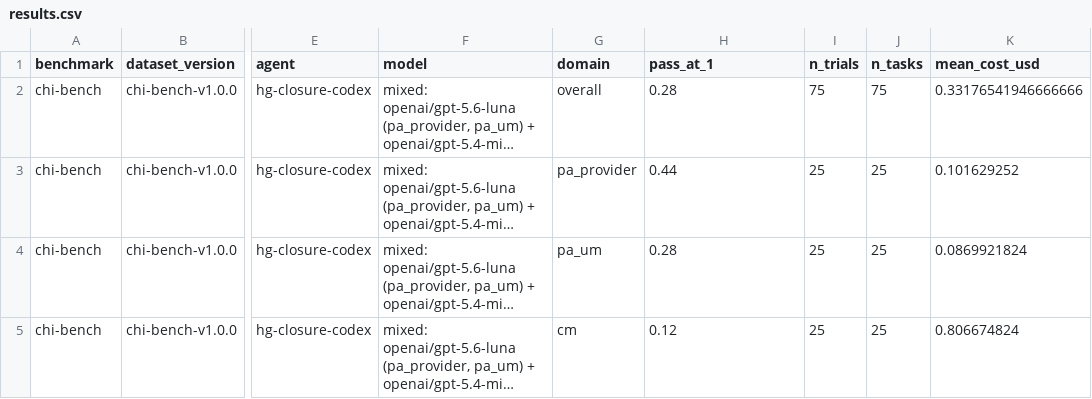
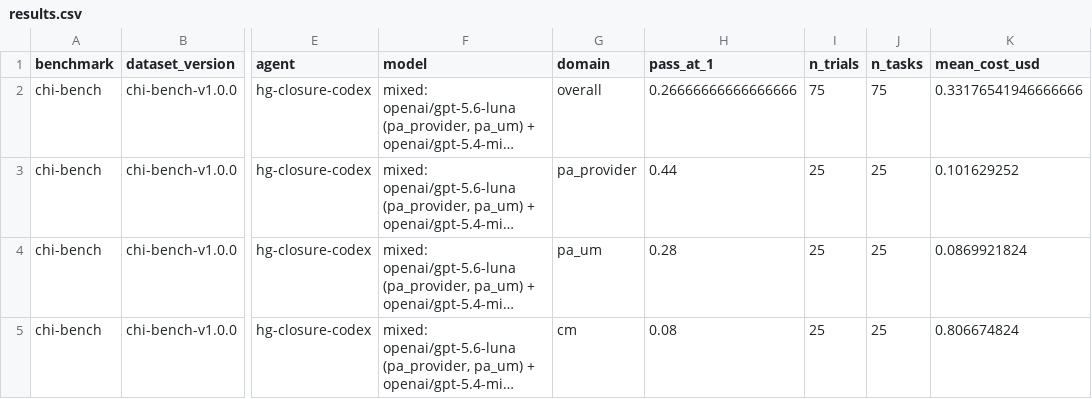
Before and after one commit to actava-ai/leaderboard, a CSV file: benchmarks/chi-bench/submissions/2026-10-06-hg-chi-full75-20261006/results.csv, drawn as a sheet; only a part is shown, gaps mark what is left out; long unchanged cells end in …; the diff names each change by its address in the sheet, - before the commit and + after, or states it on an @@ line.

Commit message:
chi-bench: fix repaired score rows in CSV

```diff
--- a/benchmarks/chi-bench/submissions/2026-10-06-hg-chi-full75-20261006/results.csv
+++ b/benchmarks/chi-bench/submissions/2026-10-06-hg-chi-full75-20261006/results.csv
-H2 (pass_at_1): 0.28
+H2 (pass_at_1): 0.26666666666666666
-H5 (pass_at_1): 0.12
+H5 (pass_at_1): 0.08
```
